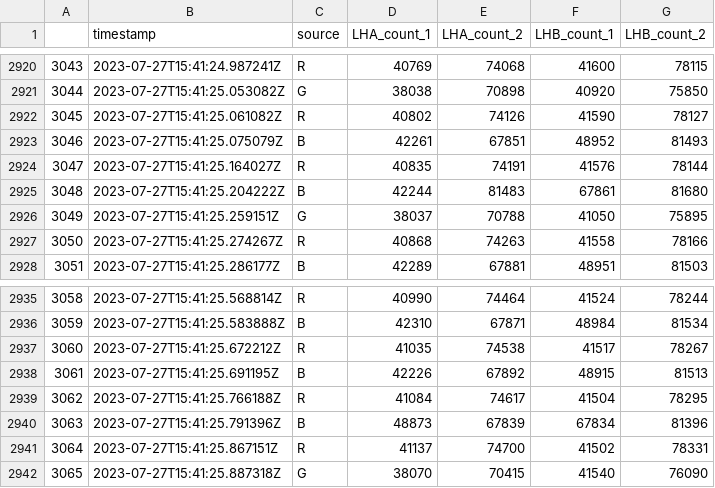
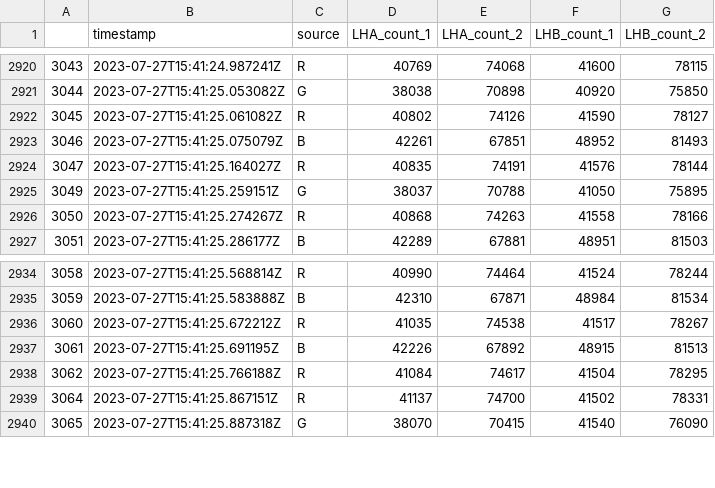
Before and after one commit to SaidAlvarado/LH2-2D-twoLH2-experiment, a CSV file: data.csv, drawn as a sheet; only a part is shown, gaps mark what is left out.

Commit message:
#7 Remove outliers
Experiment 4, Blue

```diff
--- a/data.csv
+++ b/data.csv
@@ -2924,3 +2924,2 @@
 3047,2023-07-27T15:41:25.164027Z,R,40835,74191,41576,78144
-3048,2023-07-27T15:41:25.204222Z,B,42244,81483,67861,81680
 3049,2023-07-27T15:41:25.259151Z,G,38037,70788,41050,75895
@@ -2939,3 +2938,2 @@
 3062,2023-07-27T15:41:25.766188Z,R,41084,74617,41504,78295
-3063,2023-07-27T15:41:25.791396Z,B,48873,67839,67834,81396
 3064,2023-07-27T15:41:25.867151Z,R,41137,74700,41502,78331
```
